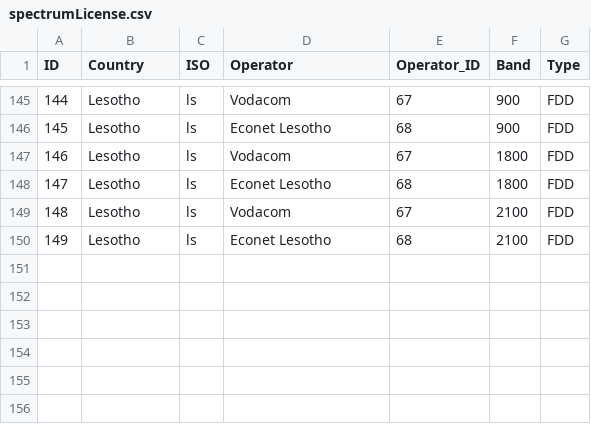
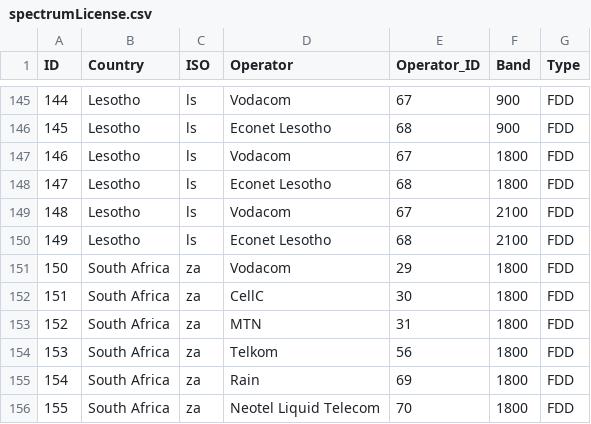
Before and after one commit to open-telecom-data/spectrum-assignments, a CSV file: spectrum-chart/csv/spectrumLicense.csv, drawn as a sheet; only a part is shown, gaps mark what is left out; the diff names each change by its address in the sheet, - before the commit and + after, or states it on an @@ line.

Commit message:
added ZA operators in 1800MHz

```diff
--- a/spectrum-chart/csv/spectrumLicense.csv
+++ b/spectrum-chart/csv/spectrumLicense.csv
+row 151: 150 | South Africa | za | Vodacom | 29 | 1800 | FDD
+row 152: 151 | South Africa | za | CellC | 30 | 1800 | FDD
+row 153: 152 | South Africa | za | MTN | 31 | 1800 | FDD
+row 154: 153 | South Africa | za | Telkom | 56 | 1800 | FDD
+row 155: 154 | South Africa | za | Rain | 69 | 1800 | FDD
+row 156: 155 | South Africa | za | Neotel Liquid Telecom | 70 | 1800 | FDD
```
Also changed, not shown: spectrum-chart/csv/operator.csv, 6 other files.
